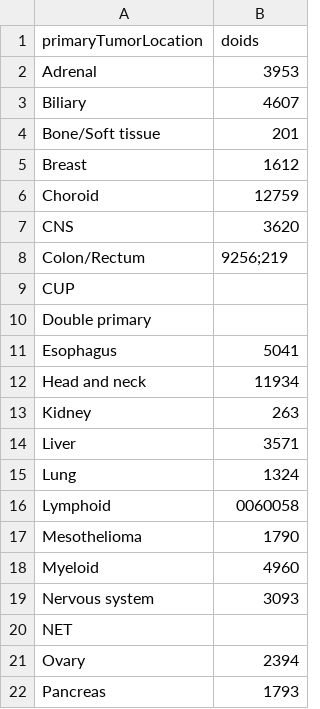
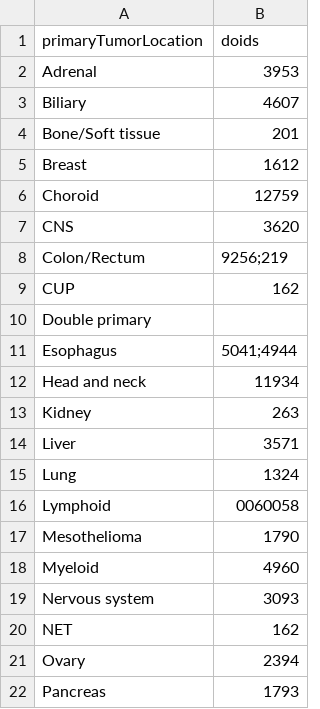
Before and after one commit to hartwigmedical/hmftools, a CSV file: actionability-analyzer/src/main/resources/primary_tumor_locations.csv, drawn as a sheet; only a part is shown.

Commit message:
match NET,CUP with all cancers, esphagus with gastroesophageal junction adenocarcinoma

```diff
--- a/actionability-analyzer/src/main/resources/primary_tumor_locations.csv
+++ b/actionability-analyzer/src/main/resources/primary_tumor_locations.csv
@@ -8,5 +8,5 @@ CNS,3620
 Colon/Rectum,9256;219
-CUP,
+CUP,162
 Double primary,
-Esophagus,5041
+Esophagus,5041;4944
 Head and neck,11934
@@ -19,3 +19,3 @@ Myeloid,4960
 Nervous system,3093
-NET,
+NET,162
 Ovary,2394
```
